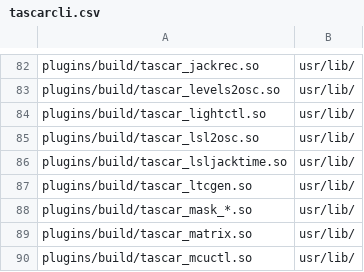
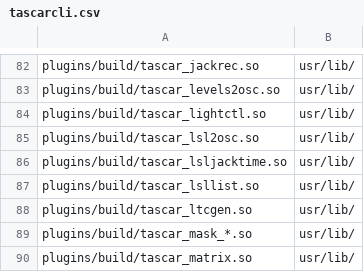
Before and after one commit to gisogrimm/tascar, a CSV file: packaging/deb/tascarcli.csv, drawn as a sheet; only a part is shown, gaps mark what is left out; the shorter side is filled out with more unchanged rows.

```diff
--- a/packaging/deb/tascarcli.csv
+++ b/packaging/deb/tascarcli.csv
@@ -86,2 +86,3 @@
 "plugins/build/tascar_lsljacktime.so","usr/lib/"
+"plugins/build/tascar_lsllist.so","usr/lib/"
 "plugins/build/tascar_ltcgen.so","usr/lib/"
```
Also changed, not shown: 8 other files.
